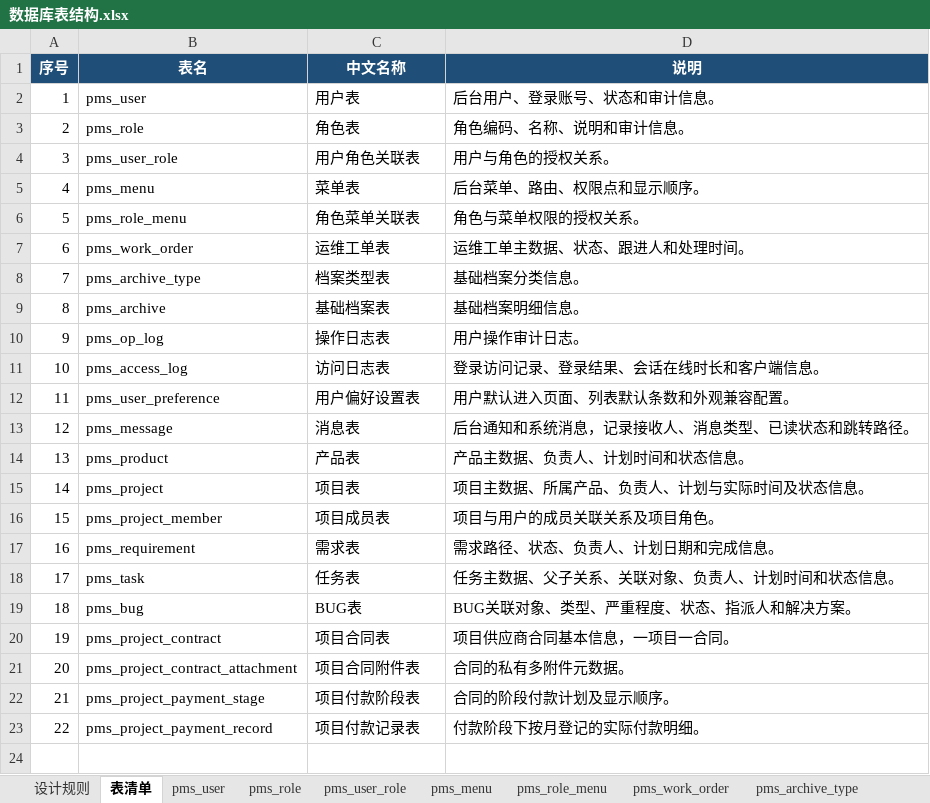
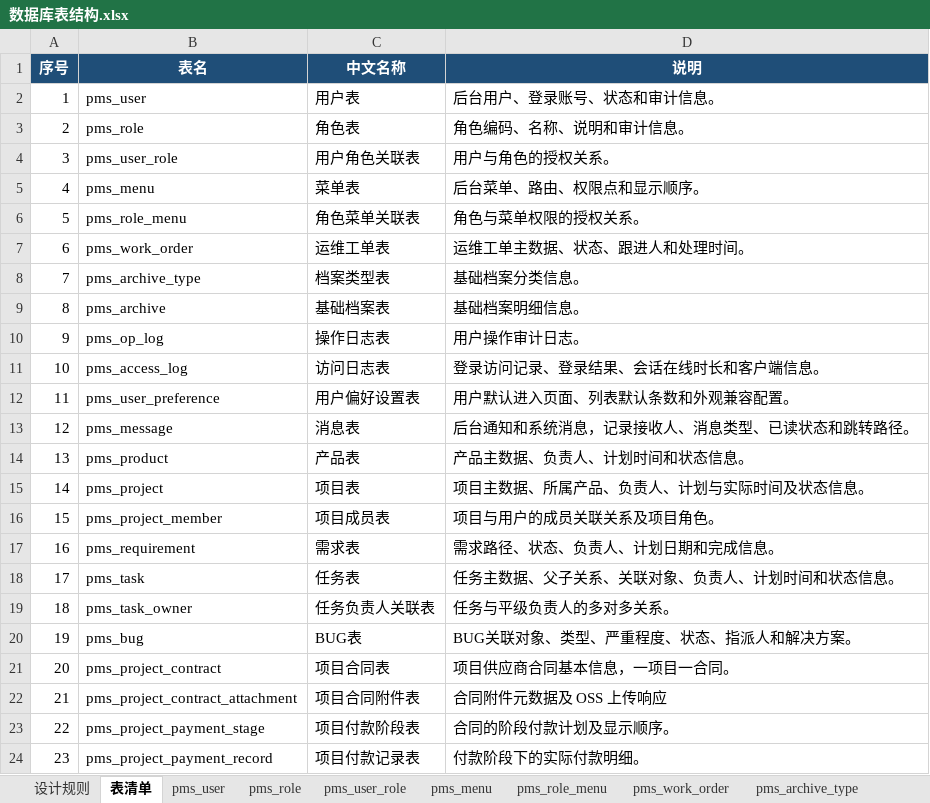
Before and after one commit to dcbhgf520sunxx-spec/PMIS, an Excel workbook: docs/数据库表结构.xlsx, sheet 表清单, drawn as a sheet; values as stored, in another font and other column widths than the file's, no borders; table styles not drawn; 1 other sheet too large or unreadable and not compared; addresses are those after the commit; the diff names each change by its address in the sheet, - before the commit and + after, or states it on an @@ line.

```diff
--- a/docs/数据库表结构.xlsx (sheet 表清单)
+++ b/docs/数据库表结构.xlsx (sheet 表清单)
+row 19: 18 | pms_task_owner | 任务负责人关联表 | 任务与平级负责人的多对多关系。
@@ column A (序号) renumbered from row 20 down @@
-D22 (说明): 合同的私有多附件元数据。
+D22 (说明): 合同附件元数据及 OSS 上传响应
-D24 (说明): 付款阶段下按月登记的实际付款明细。
+D24 (说明): 付款阶段下的实际付款明细。
```
Also changed, not shown: sheet pms_project_contract_attachment, sheet pms_work_order, sheet pms_task, other sheet tabs, 55 other files.
